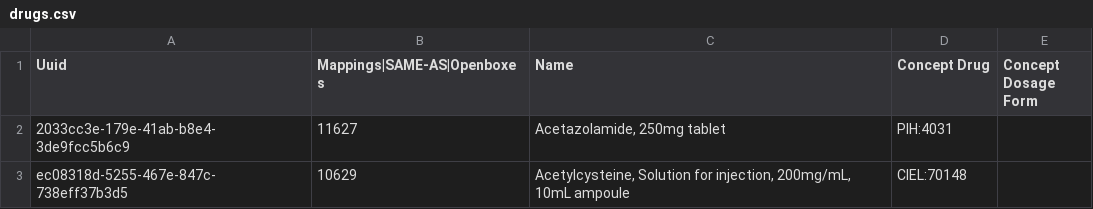
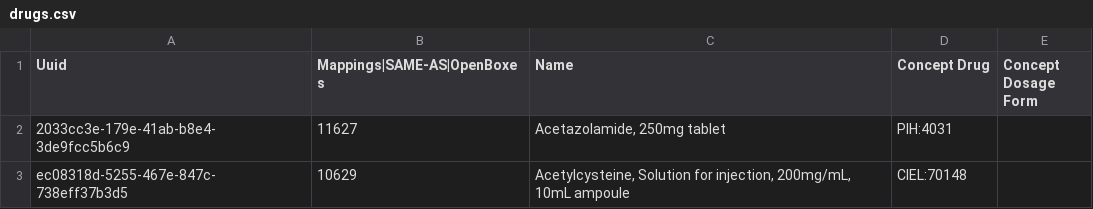
Before and after one commit to PIH/openmrs-config-zl, a CSV file: configuration/drugs/drugs.csv, drawn as a sheet; only a part is shown.

Commit message:
UHM-7044 - Add concept source for OpenBoxes product code

```diff
--- a/configuration/drugs/drugs.csv
+++ b/configuration/drugs/drugs.csv
@@ -1,2 +1,2 @@
-Uuid,Mappings|SAME-AS|Openboxes,Name,Concept Drug,Concept Dosage Form
+Uuid,Mappings|SAME-AS|OpenBoxes,Name,Concept Drug,Concept Dosage Form
 2033cc3e-179e-41ab-b8e4-3de9fcc5b6c9,11627,"Acetazolamide, 250mg tablet",PIH:4031,
```
